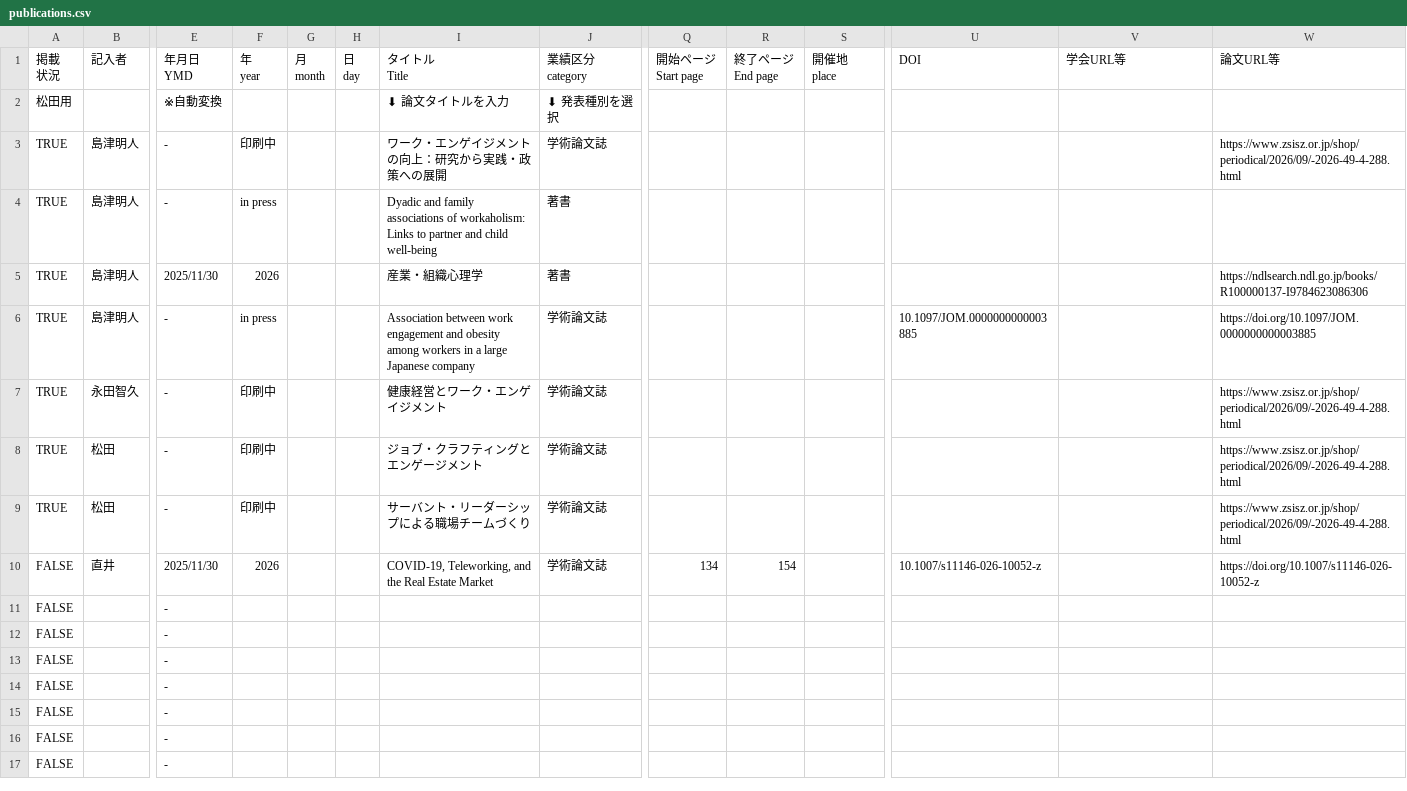
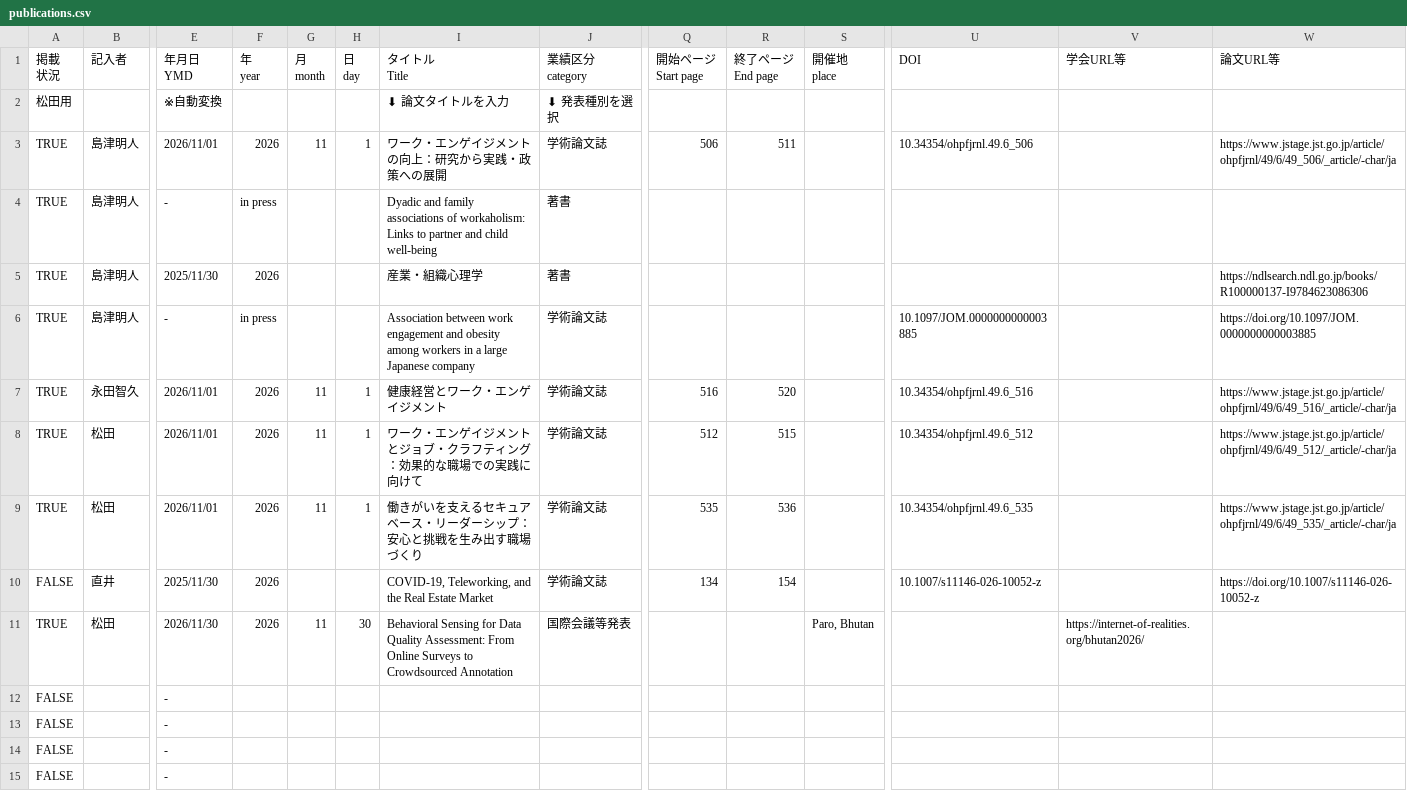
Before and after one commit to sokendo/WorkEngagementPJ, a CSV file: data/publications.csv, drawn as a sheet; only a part is shown, gaps mark what is left out; the shorter side is filled out with more unchanged rows; rows hold the shown columns only; the diff names each change by its address in the sheet, - before the commit and + after, or states it on an @@ line.

```diff
--- a/data/publications.csv
+++ b/data/publications.csv
-E3 (年月日 YMD): -
+E3 (年月日 YMD): 2026/11/01
-F3 (年 year): 印刷中
+F3 (年 year): 2026
-G3 (月 month): (empty)
+G3 (月 month): 11
-H3 (日 day): (empty)
+H3 (日 day): 1
-Q3 (開始ページ Start page): (empty)
+Q3 (開始ページ Start page): 506
-R3 (終了ページ End page): (empty)
+R3 (終了ページ End page): 511
-U3 (DOI): (empty)
+U3 (DOI): 10.34354/ohpfjrnl.49.6_506
-W3 (論文URL等): https://www.zsisz.or.jp/shop/periodical/2026/09/-2026-49-4-288.html
+W3 (論文URL等): https://www.jstage.jst.go.jp/article/ohpfjrnl/49/6/49_506/_article/-char/ja
-E7:E9 (年月日 YMD): -
+E7:E9 (年月日 YMD): 2026/11/01
-F7:F9 (年 year): 印刷中
+F7:F9 (年 year): 2026
-G7:G9 (月 month): (empty)
+G7:G9 (月 month): 11
-H7:H9 (日 day): (empty)
+H7:H9 (日 day): 1
-Q7 (開始ページ Start page): (empty)
+Q7 (開始ページ Start page): 516
-R7 (終了ページ End page): (empty)
+R7 (終了ページ End page): 520
-U7 (DOI): (empty)
+U7 (DOI): 10.34354/ohpfjrnl.49.6_516
-W7 (論文URL等): https://www.zsisz.or.jp/shop/periodical/2026/09/-2026-49-4-288.html
+W7 (論文URL等): https://www.jstage.jst.go.jp/article/ohpfjrnl/49/6/49_516/_article/-char/ja
-I8 (タイトル Title): ジョブ・クラフティングとエンゲージメント
+I8 (タイトル Title): ワーク・エンゲイジメントとジョブ・クラフティング：効果的な職場での実践に向けて
-Q8 (開始ページ Start page): (empty)
+Q8 (開始ページ Start page): 512
-R8 (終了ページ End page): (empty)
+R8 (終了ページ End page): 515
-U8 (DOI): (empty)
+U8 (DOI): 10.34354/ohpfjrnl.49.6_512
-W8 (論文URL等): https://www.zsisz.or.jp/shop/periodical/2026/09/-2026-49-4-288.html
+W8 (論文URL等): https://www.jstage.jst.go.jp/article/ohpfjrnl/49/6/49_512/_article/-char/ja
-I9 (タイトル Title): サーバント・リーダーシップによる職場チームづくり
+I9 (タイトル Title): 働きがいを支えるセキュアベース・リーダーシップ：安心と挑戦を生み出す職場づくり
-Q9 (開始ページ Start page): (empty)
+Q9 (開始ページ Start page): 535
-R9 (終了ページ End page): (empty)
+R9 (終了ページ End page): 536
-U9 (DOI): (empty)
+U9 (DOI): 10.34354/ohpfjrnl.49.6_535
-W9 (論文URL等): https://www.zsisz.or.jp/shop/periodical/2026/09/-2026-49-4-288.html
+W9 (論文URL等): https://www.jstage.jst.go.jp/article/ohpfjrnl/49/6/49_535/_article/-char/ja
+row 11: TRUE | 松田 | 2026/11/30 | 2026 | 11 | 30 | Behavioral Sensing for Data Quality Assessment: From Online Surveys to Crowdsourced Annotation | 国際会議等発表 |  |  | Paro, Bhutan |  | https://internet-of-realities.org/bhutan2026/
```
Also changed, not shown: 3 other files.
